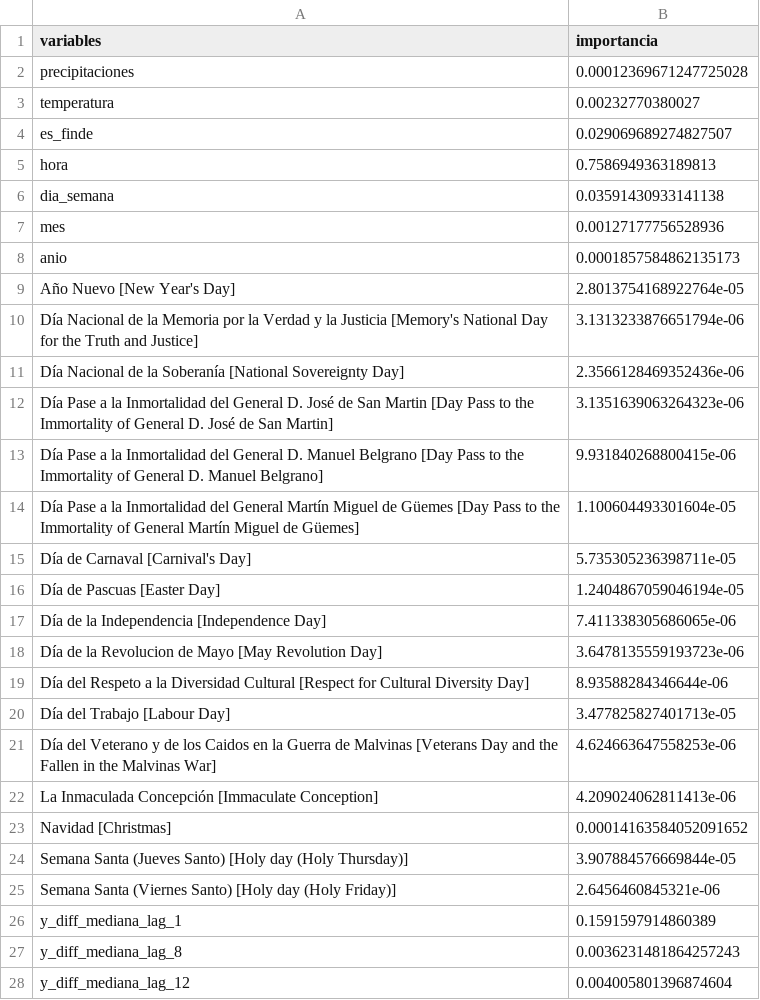
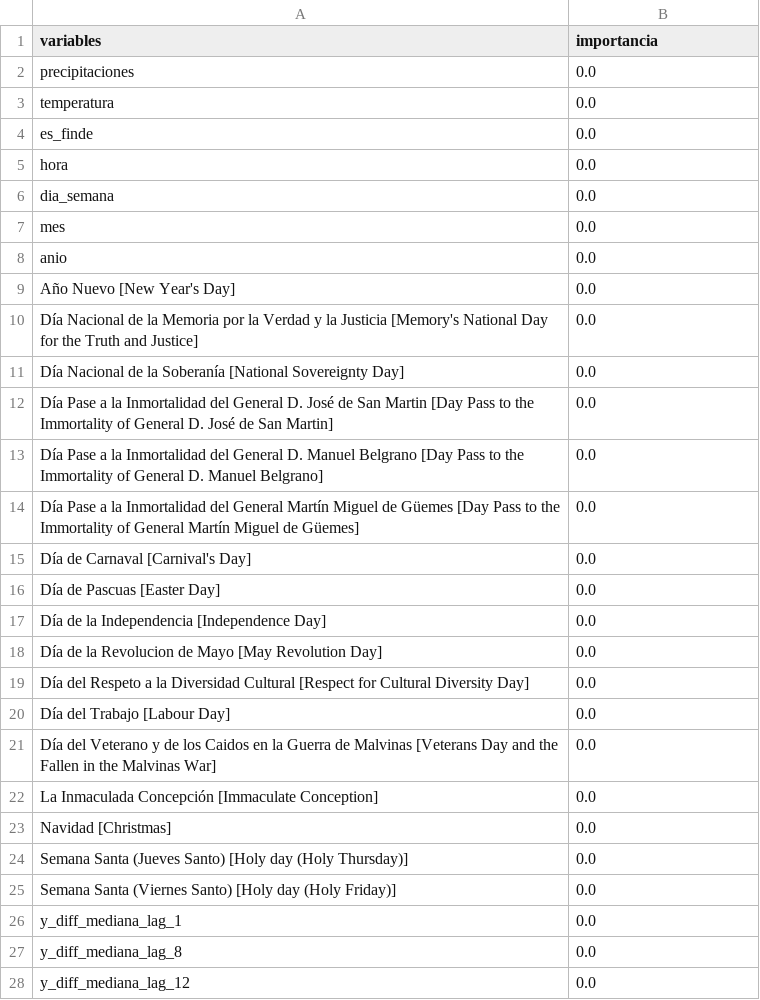
Before and after one commit to matiaspoullain/Tesis-maestria, a CSV file: Datos/Resultados_modelos/Modelo_1/importancia_RF.csv, drawn as a sheet; only a part is shown; the diff covers the shown part only.

```diff
--- a/Datos/Resultados_modelos/Modelo_1/importancia_RF.csv
+++ b/Datos/Resultados_modelos/Modelo_1/importancia_RF.csv
@@ -1,28 +1,28 @@
 variables,importancia
-precipitaciones,0.00012369671247725028
-temperatura,0.00232770380027
-es_finde,0.029069689274827507
-hora,0.7586949363189813
-dia_semana,0.03591430933141138
-mes,0.00127177756528936
-anio,0.0001857584862135173
-Año Nuevo [New Year's Day],2.8013754168922764e-05
-Día Nacional de la Memoria por la Verdad y la Justicia [Memory's National Day for the Truth and Justice],3.1313233876651794e-06
-Día Nacional de la Soberanía [National Sovereignty Day],2.3566128469352436e-06
-Día Pase a la Inmortalidad del General D. José de San Martin [Day Pass to the Immortality of General D. José de San Martin],3.1351639063264323e-06
-Día Pase a la Inmortalidad del General D. Manuel Belgrano [Day Pass to the Immortality of General D. Manuel Belgrano],9.931840268800415e-06
-Día Pase a la Inmortalidad del General Martín Miguel de Güemes [Day Pass to the Immortality of General Martín Miguel de Güemes],1.100604493301604e-05
-Día de Carnaval [Carnival's Day],5.735305236398711e-05
-Día de Pascuas [Easter Day],1.2404867059046194e-05
-Día de la Independencia [Independence Day],7.411338305686065e-06
-Día de la Revolucion de Mayo [May Revolution Day],3.6478135559193723e-06
-Día del Respeto a la Diversidad Cultural [Respect for Cultural Diversity Day],8.93588284346644e-06
-Día del Trabajo [Labour Day],3.477825827401713e-05
-Día del Veterano y de los Caidos en la Guerra de Malvinas [Veterans Day and the Fallen in the Malvinas War],4.624663647558253e-06
-La Inmaculada Concepción [Immaculate Conception],4.209024062811413e-06
-Navidad [Christmas],0.00014163584052091652
-Semana Santa (Jueves Santo)  [Holy day (Holy Thursday)],3.907884576669844e-05
-Semana Santa (Viernes Santo)  [Holy day (Holy Friday)],2.6456460845321e-06
-y_diff_mediana_lag_1,0.1591597914860389
-y_diff_mediana_lag_8,0.0036231481864257243
-y_diff_mediana_lag_12,0.004005801396874604
+precipitaciones,0.0
+temperatura,0.0
+es_finde,0.0
+hora,0.0
+dia_semana,0.0
+mes,0.0
+anio,0.0
+Año Nuevo [New Year's Day],0.0
+Día Nacional de la Memoria por la Verdad y la Justicia [Memory's National Day for the Truth and Justice],0.0
+Día Nacional de la Soberanía [National Sovereignty Day],0.0
+Día Pase a la Inmortalidad del General D. José de San Martin [Day Pass to the Immortality of General D. José de San Martin],0.0
+Día Pase a la Inmortalidad del General D. Manuel Belgrano [Day Pass to the Immortality of General D. Manuel Belgrano],0.0
+Día Pase a la Inmortalidad del General Martín Miguel de Güemes [Day Pass to the Immortality of General Martín Miguel de Güemes],0.0
+Día de Carnaval [Carnival's Day],0.0
+Día de Pascuas [Easter Day],0.0
+Día de la Independencia [Independence Day],0.0
+Día de la Revolucion de Mayo [May Revolution Day],0.0
+Día del Respeto a la Diversidad Cultural [Respect for Cultural Diversity Day],0.0
+Día del Trabajo [Labour Day],0.0
+Día del Veterano y de los Caidos en la Guerra de Malvinas [Veterans Day and the Fallen in the Malvinas War],0.0
+La Inmaculada Concepción [Immaculate Conception],0.0
+Navidad [Christmas],0.0
+Semana Santa (Jueves Santo)  [Holy day (Holy Thursday)],0.0
+Semana Santa (Viernes Santo)  [Holy day (Holy Friday)],0.0
+y_diff_mediana_lag_1,0.0
+y_diff_mediana_lag_8,0.0
+y_diff_mediana_lag_12,0.0
```
Also changed, not shown: 2 edited cells elsewhere in this file, 2 other files.
